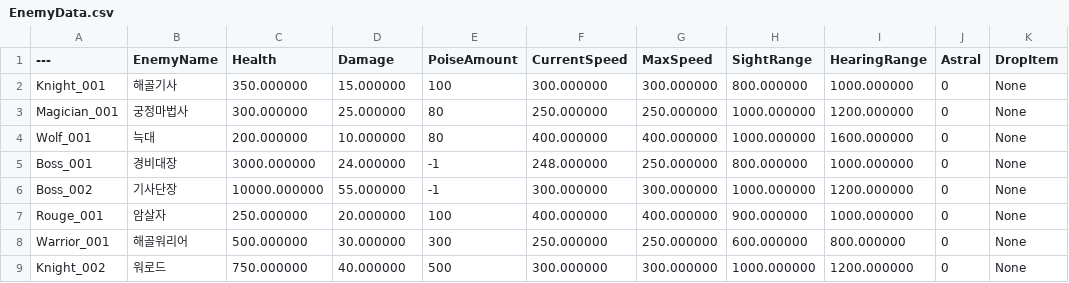
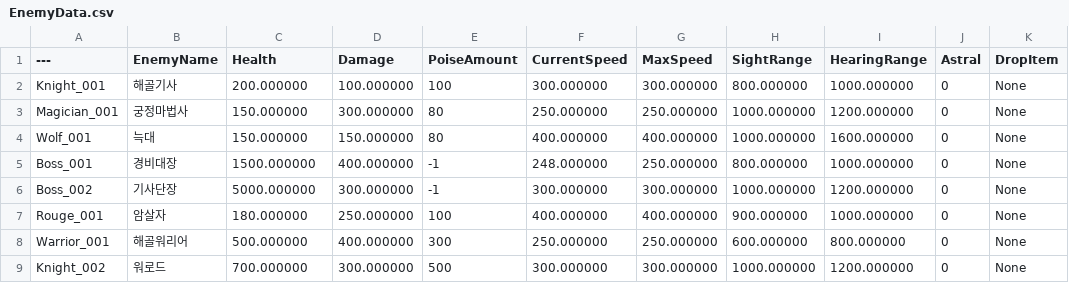
Before and after one commit to pknu-wap/The_Exiled_Knight, a CSV file: TheExiledKnight/Content/TheExiledKnight/CSV/EnemyData.csv, drawn as a sheet; only a part is shown; the diff names each change by its address in the sheet, - before the commit and + after, or states it on an @@ line.

Commit message:
Feat:데이터 조정

```diff
--- a/TheExiledKnight/Content/TheExiledKnight/CSV/EnemyData.csv
+++ b/TheExiledKnight/Content/TheExiledKnight/CSV/EnemyData.csv
-C2 (Health): 350.000000
+C2 (Health): 200.000000
-D2 (Damage): 15.000000
+D2 (Damage): 100.000000
-C3 (Health): 300.000000
+C3 (Health): 150.000000
-D3 (Damage): 25.000000
+D3 (Damage): 300.000000
-C4 (Health): 200.000000
+C4 (Health): 150.000000
-D4 (Damage): 10.000000
+D4 (Damage): 150.000000
-C5 (Health): 3000.000000
+C5 (Health): 1500.000000
-D5 (Damage): 24.000000
+D5 (Damage): 400.000000
-C6 (Health): 10000.000000
+C6 (Health): 5000.000000
-D6 (Damage): 55.000000
+D6 (Damage): 300.000000
-C7 (Health): 250.000000
+C7 (Health): 180.000000
-D7 (Damage): 20.000000
+D7 (Damage): 250.000000
-D8 (Damage): 30.000000
+D8 (Damage): 400.000000
-C9 (Health): 750.000000
+C9 (Health): 700.000000
-D9 (Damage): 40.000000
+D9 (Damage): 300.000000
```
